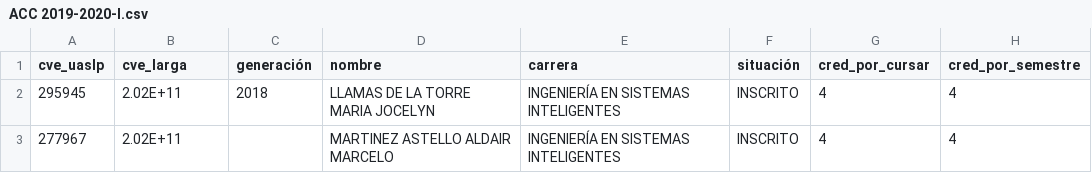
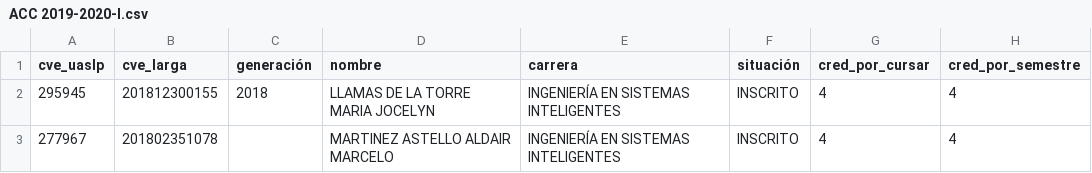
Before and after one commit to Cordova-Serrano/saa_2022, a CSV file: Pruebas SAA/003/a/ACC 2019-2020-I.csv, drawn as a sheet; only a part is shown; the diff names each change by its address in the sheet, - before the commit and + after, or states it on an @@ line.

```diff
--- a/Pruebas SAA/003/a/ACC 2019-2020-I.csv
+++ b/Pruebas SAA/003/a/ACC 2019-2020-I.csv
-B2 (cve_larga): 2.02E+11
+B2 (cve_larga): 201812300155
-B3 (cve_larga): 2.02E+11
+B3 (cve_larga): 201802351078
```
Also changed, not shown: Pruebas SAA/001/b/ACC 2019-2020-I.csv, Pruebas SAA/002/a/ACC 2019-2020-I.csv, 3 other files.
